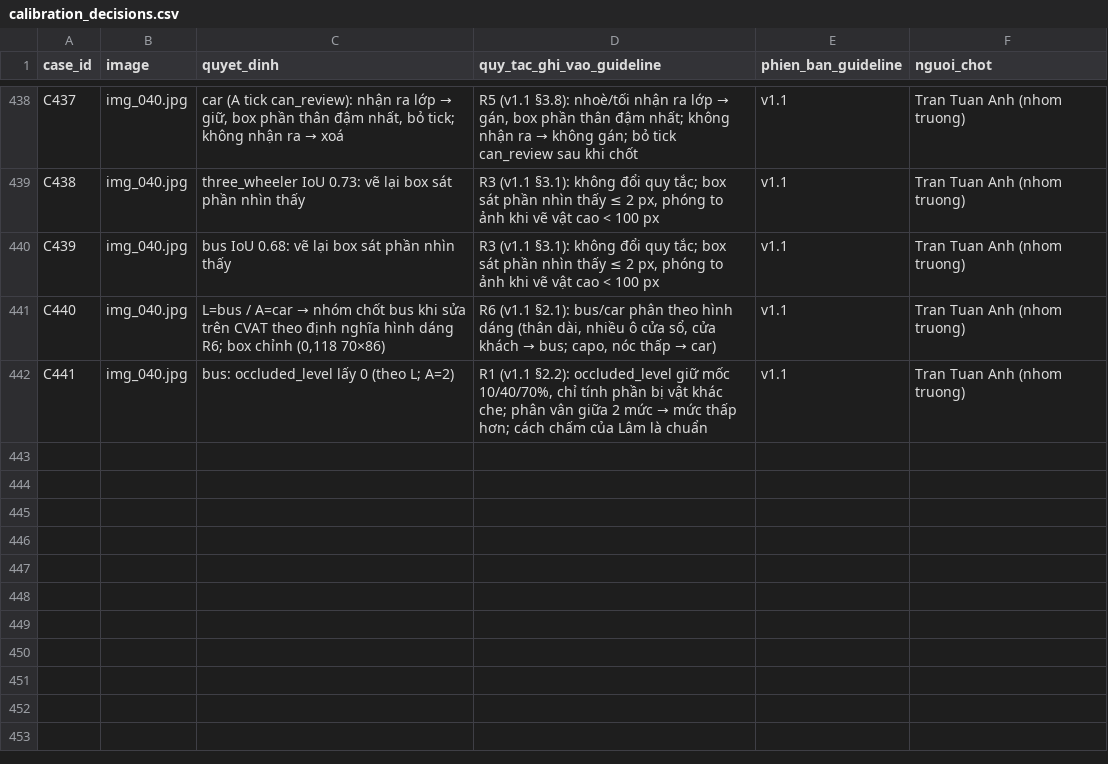
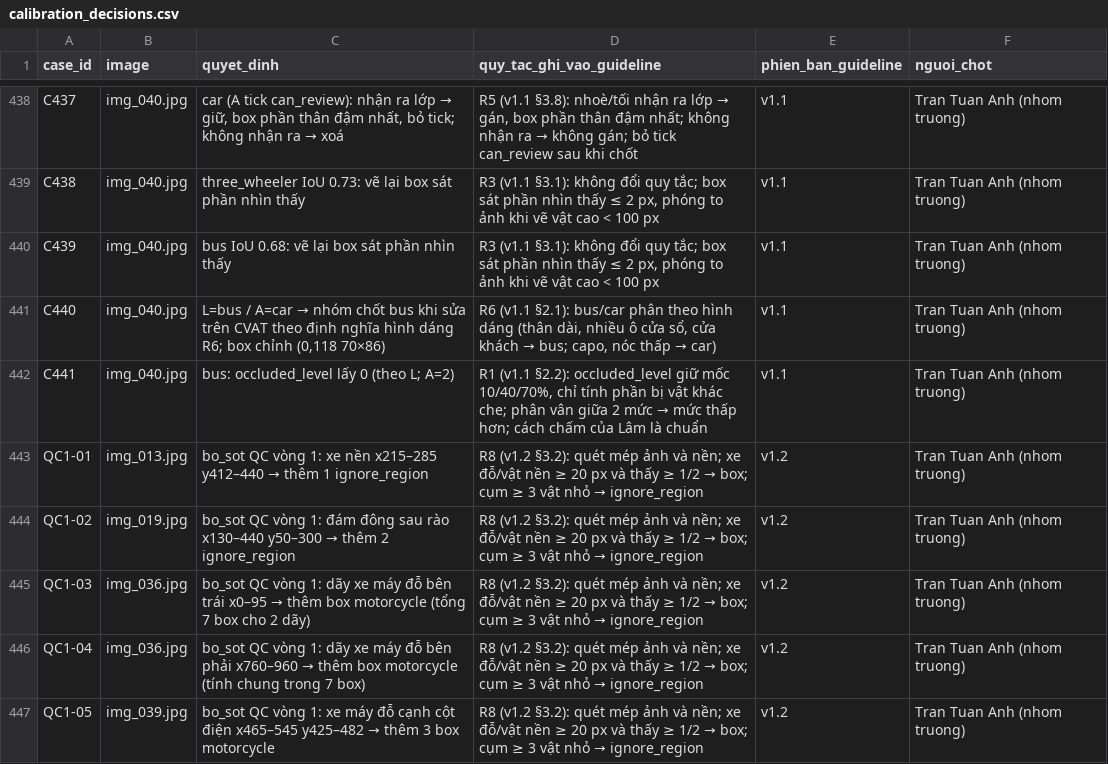
Before and after one commit to plastma65/K5-L23-DAY07-Just2Men-Guideline-Taxonomy-QC, a CSV file: submission/qc/calibration_decisions.csv, drawn as a sheet; only a part is shown, gaps mark what is left out.

Commit message:
Pha 6 rework: sua 4 anh theo R8 (v1.2), build_final lai (391 vat), phieu kiem vong 2 trong

```diff
--- a/submission/qc/calibration_decisions.csv
+++ b/submission/qc/calibration_decisions.csv
@@ -442 +442,6 @@ C440,img_040.jpg,"L=bus / A=car → nhóm chốt bus khi sửa trên CVAT theo
 C441,img_040.jpg,bus: occluded_level lấy 0 (theo L; A=2),"R1 (v1.1 §2.2): occluded_level giữ mốc 10/40/70%, chỉ tính phần bị vật khác che; phân vân giữa 2 mức → mức thấp hơn; cách chấm của Lâm là chuẩn",v1.1,Tran Tuan Anh (nhom truong)
+QC1-01,img_013.jpg,bo_sot QC vòng 1: xe nền x215–285 y412–440 → thêm 1 ignore_region,R8 (v1.2 §3.2): quét mép ảnh và nền; xe đỗ/vật nền ≥ 20 px và thấy ≥ 1/2 → box; cụm ≥ 3 vật nhỏ → ignore_region,v1.2,Tran Tuan Anh (nhom truong)
+QC1-02,img_019.jpg,bo_sot QC vòng 1: đám đông sau rào x130–440 y50–300 → thêm 2 ignore_region,R8 (v1.2 §3.2): quét mép ảnh và nền; xe đỗ/vật nền ≥ 20 px và thấy ≥ 1/2 → box; cụm ≥ 3 vật nhỏ → ignore_region,v1.2,Tran Tuan Anh (nhom truong)
+QC1-03,img_036.jpg,bo_sot QC vòng 1: dãy xe máy đỗ bên trái x0–95 → thêm box motorcycle (tổng 7 box cho 2 dãy),R8 (v1.2 §3.2): quét mép ảnh và nền; xe đỗ/vật nền ≥ 20 px và thấy ≥ 1/2 → box; cụm ≥ 3 vật nhỏ → ignore_region,v1.2,Tran Tuan Anh (nhom truong)
+QC1-04,img_036.jpg,bo_sot QC vòng 1: dãy xe máy đỗ bên phải x760–960 → thêm box motorcycle (tính chung trong 7 box),R8 (v1.2 §3.2): quét mép ảnh và nền; xe đỗ/vật nền ≥ 20 px và thấy ≥ 1/2 → box; cụm ≥ 3 vật nhỏ → ignore_region,v1.2,Tran Tuan Anh (nhom truong)
+QC1-05,img_039.jpg,bo_sot QC vòng 1: xe máy đỗ cạnh cột điện x465–545 y425–482 → thêm 3 box motorcycle,R8 (v1.2 §3.2): quét mép ảnh và nền; xe đỗ/vật nền ≥ 20 px và thấy ≥ 1/2 → box; cụm ≥ 3 vật nhỏ → ignore_region,v1.2,Tran Tuan Anh (nhom truong)
```
Also changed, not shown: submission/qc/labels_calibrated.csv, submission/qc/qc_review.csv, 3 other files.
